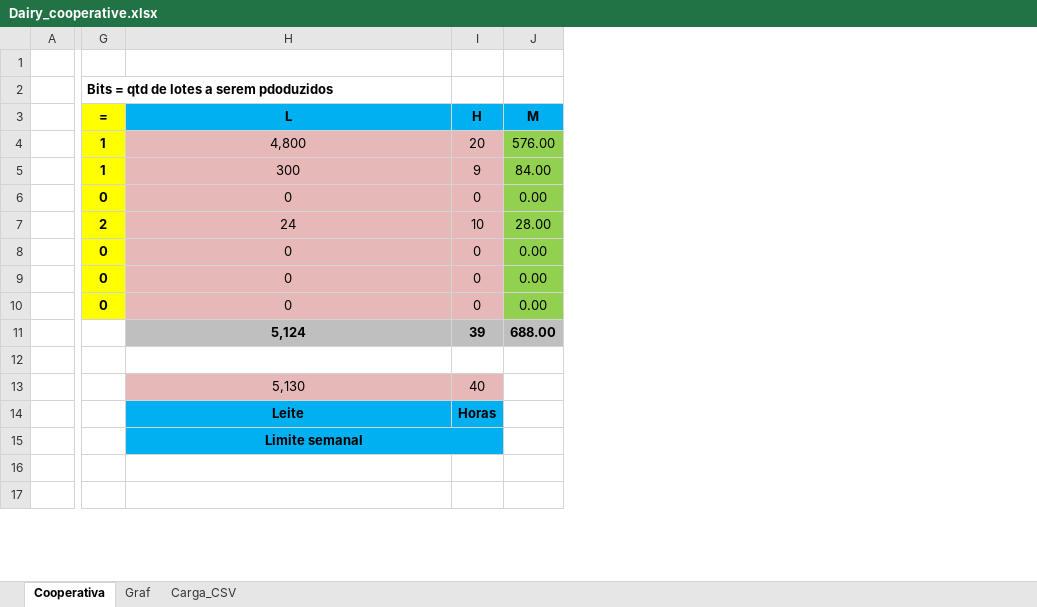
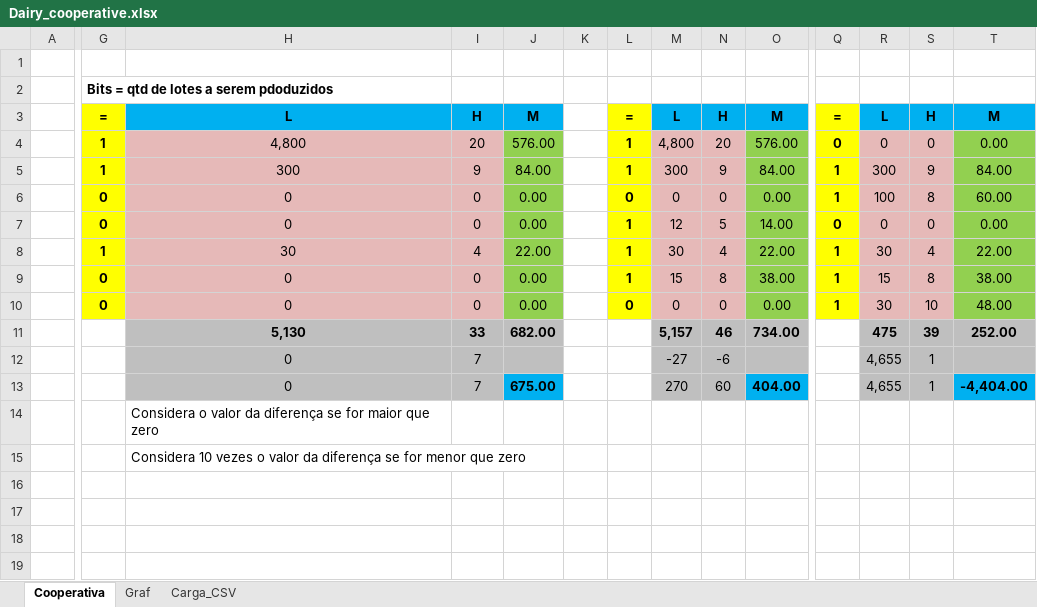
Before and after one commit to platiagro/GA, an Excel workbook: dairy_cooperative/Dairy_cooperative.xlsx, sheet Cooperativa, drawn as a sheet; only a part is shown, gaps mark what is left out; values as stored, in another font and other column widths than the file's, no borders; removed rows and columns are numbered as before the commit, all else as after; rows hold the shown columns only; the diff covers the shown part only; the diff names each change by its address in the sheet, - before the commit and + after, or states it on an @@ line.

```diff
--- a/dairy_cooperative/Dairy_cooperative.xlsx (sheet Cooperativa)
+++ b/dairy_cooperative/Dairy_cooperative.xlsx (sheet Cooperativa)
+column K, empty
+column L, rows 3-7: = | 1 | 1 | 0 | 1; rows 9-10: 1 | 0
+column M, rows 3-7: L | 4,800 | 300 | 0 | 12; rows 9-10: 15 | 0
+column N, rows 3-7: H | 20 | 9 | 0 | 5; rows 9-10: 8 | 0
+column O, rows 3-7: M | 576.00 | 84.00 | 0.00 | 14.00; rows 9-10: 38.00 | 0.00
+column Q, rows 3-7: = | 0 | 1 | 1 | 0; rows 9-10: 1 | 1
+column R, rows 3-7: L | 0 | 300 | 100 | 0; rows 9-10: 15 | 30
+column S, rows 3-7: H | 0 | 9 | 8 | 0; rows 9-10: 8 | 10
+column T, rows 3-7: M | 0.00 | 84.00 | 60.00 | 0.00; rows 9-10: 38.00 | 48.00
-G7: 2
+G7: 0
-H7: 24
+H7: 0
-I7: 10
+I7: 0
-J7: 28.00
+J7: 0.00
-row 8:  | 0 | 0 | 0 | 0.00
+row 8:  | 1 | 30 | 4 | 22.00 |  | 1 | 30 | 4 | 22.00 | 1 | 30 | 4 | 22.00
-row 11:  |  | 5,124 | 39 | 688.00
+row 11:  |  | 5,130 | 33 | 682.00 |  |  | 5,157 | 46 | 734.00 |  | 475 | 39 | 252.00
+row 12:  |  | 0 | 7 |  |  |  | -27 | -6 |  |  | 4,655 | 1
+row 13:  |  | 0 | 7 | 675.00 |  |  | 270 | 60 | 404.00 |  | 4,655 | 1 | -4,404.00
+row 14:  |  | Considera o valor da diferença se for maior que zero
+row 15:  |  | Considera 10 vezes o valor da diferença se for menor que zero
-row 17:  |  | 5,130 | 40
+row 17: (empty)
-H17:I17 fill: #E6B9B8
+H17:I17 fill: none
-row 14:  |  | Leite | Horas
-row 15:  |  | Limite semanal
```
Also changed, not shown: 1 added column elsewhere in this sheet, sheet Carga_CSV, formulas that keep their value, charts or pictures, 1 other file.
